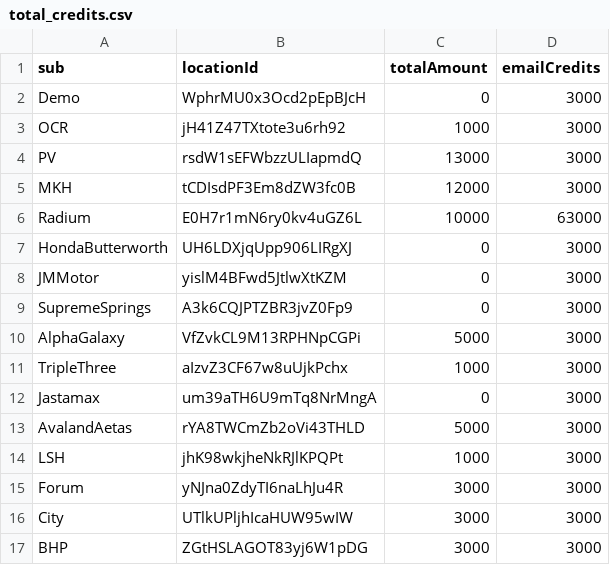
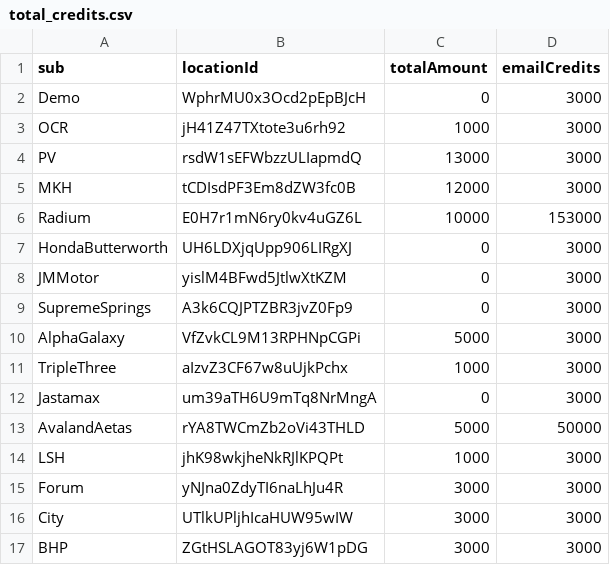
Before and after one commit to MNC-Tech-Solutions/credit-tallying, a CSV file: total_credits.csv, drawn as a sheet; only a part is shown; the diff covers the shown part only.

Commit message:
update credits

```diff
--- a/total_credits.csv
+++ b/total_credits.csv
@@ -5,3 +5,3 @@ PV,rsdW1sEFWbzzULIapmdQ,13000,3000
 MKH,tCDIsdPF3Em8dZW3fc0B,12000,3000
-Radium,E0H7r1mN6ry0kv4uGZ6L,10000,63000
+Radium,E0H7r1mN6ry0kv4uGZ6L,10000,153000
 HondaButterworth,UH6LDXjqUpp906LIRgXJ,0,3000
@@ -12,3 +12,3 @@ TripleThree,aIzvZ3CF67w8uUjkPchx,1000,3000
 Jastamax,um39aTH6U9mTq8NrMngA,0,3000
-AvalandAetas,rYA8TWCmZb2oVi43THLD,5000,3000
+AvalandAetas,rYA8TWCmZb2oVi43THLD,5000,50000
 LSH,jhK98wkjheNkRJlKPQPt,1000,3000
```
Also changed, not shown: 33 added rows and 1 edited cell elsewhere in this file.
